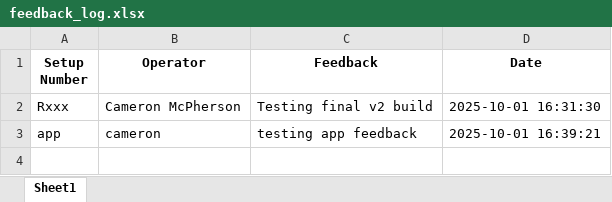
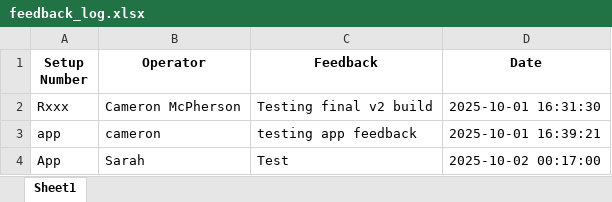
Before and after one commit to CMcPhe/defects-lookup, an Excel workbook: feedback_log.xlsx, sheet Sheet1, drawn as a sheet; values as stored, in another font and other column widths than the file's, no borders; the diff names each change by its address in the sheet, - before the commit and + after, or states it on an @@ line.

Commit message:
Update feedback log (2025-10-02T04:17:01.399731)

```diff
--- a/feedback_log.xlsx (sheet Sheet1)
+++ b/feedback_log.xlsx (sheet Sheet1)
+row 4: App | Sarah | Test | 2025-10-02 00:17:00
```
